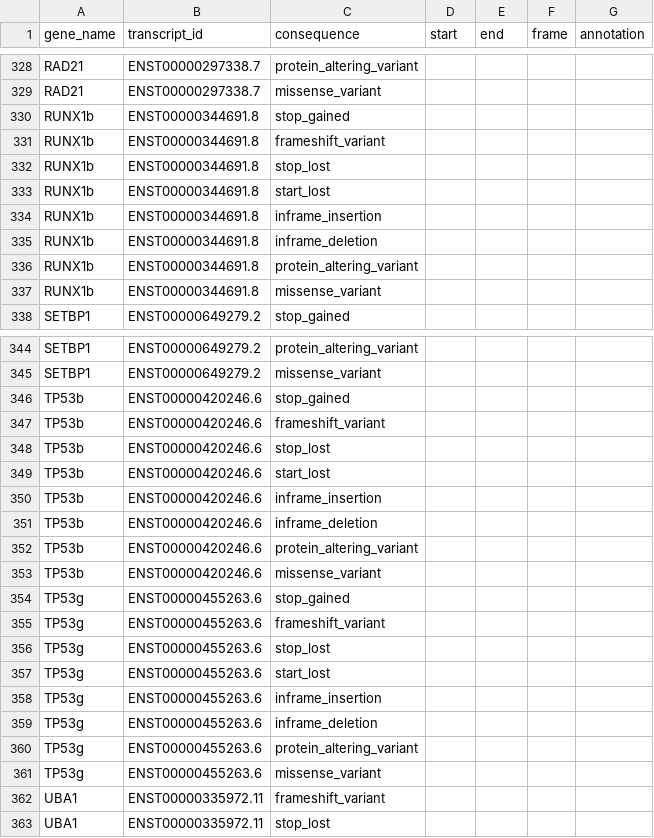
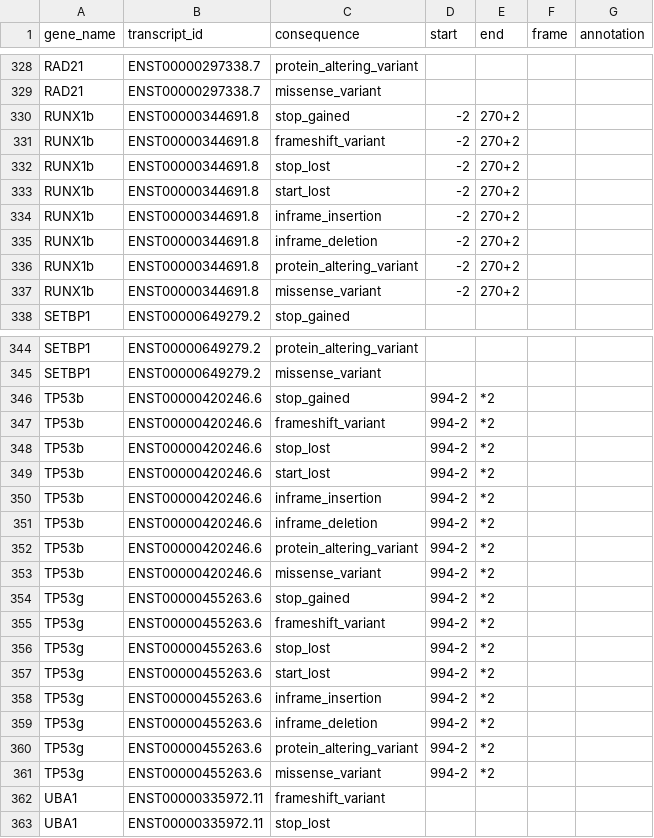
Before and after one commit to LUMC/HAMLET, a TSV file: utilities/deps/small-files/inclusion_criteria.tsv, drawn as a sheet; only a part is shown, gaps mark what is left out.

Commit message:
Add start end for alt exon transcripts TP53 RUNX1

```diff
--- a/utilities/deps/small-files/inclusion_criteria.tsv
+++ b/utilities/deps/small-files/inclusion_criteria.tsv
@@ -329,10 +329,10 @@ RAD21	ENST00000297338.7	protein_altering_variant
 RAD21	ENST00000297338.7	missense_variant				
-RUNX1b	ENST00000344691.8	stop_gained				
-RUNX1b	ENST00000344691.8	frameshift_variant				
-RUNX1b	ENST00000344691.8	stop_lost				
-RUNX1b	ENST00000344691.8	start_lost				
-RUNX1b	ENST00000344691.8	inframe_insertion				
-RUNX1b	ENST00000344691.8	inframe_deletion				
-RUNX1b	ENST00000344691.8	protein_altering_variant				
-RUNX1b	ENST00000344691.8	missense_variant				
+RUNX1b	ENST00000344691.8	stop_gained	-2	270+2		
+RUNX1b	ENST00000344691.8	frameshift_variant	-2	270+2		
+RUNX1b	ENST00000344691.8	stop_lost	-2	270+2		
+RUNX1b	ENST00000344691.8	start_lost	-2	270+2		
+RUNX1b	ENST00000344691.8	inframe_insertion	-2	270+2		
+RUNX1b	ENST00000344691.8	inframe_deletion	-2	270+2		
+RUNX1b	ENST00000344691.8	protein_altering_variant	-2	270+2		
+RUNX1b	ENST00000344691.8	missense_variant	-2	270+2		
 SETBP1	ENST00000649279.2	stop_gained				
@@ -345,18 +345,18 @@ SETBP1	ENST00000649279.2	protein_altering_variant
 SETBP1	ENST00000649279.2	missense_variant				
-TP53b	ENST00000420246.6	stop_gained				
-TP53b	ENST00000420246.6	frameshift_variant				
-TP53b	ENST00000420246.6	stop_lost				
-TP53b	ENST00000420246.6	start_lost				
-TP53b	ENST00000420246.6	inframe_insertion				
-TP53b	ENST00000420246.6	inframe_deletion				
-TP53b	ENST00000420246.6	protein_altering_variant				
-TP53b	ENST00000420246.6	missense_variant				
-TP53g	ENST00000455263.6	stop_gained				
-TP53g	ENST00000455263.6	frameshift_variant				
-TP53g	ENST00000455263.6	stop_lost				
-TP53g	ENST00000455263.6	start_lost				
-TP53g	ENST00000455263.6	inframe_insertion				
-TP53g	ENST00000455263.6	inframe_deletion				
-TP53g	ENST00000455263.6	protein_altering_variant				
-TP53g	ENST00000455263.6	missense_variant				
+TP53b	ENST00000420246.6	stop_gained	994-2	*2		
+TP53b	ENST00000420246.6	frameshift_variant	994-2	*2		
+TP53b	ENST00000420246.6	stop_lost	994-2	*2		
+TP53b	ENST00000420246.6	start_lost	994-2	*2		
+TP53b	ENST00000420246.6	inframe_insertion	994-2	*2		
+TP53b	ENST00000420246.6	inframe_deletion	994-2	*2		
+TP53b	ENST00000420246.6	protein_altering_variant	994-2	*2		
+TP53b	ENST00000420246.6	missense_variant	994-2	*2		
+TP53g	ENST00000455263.6	stop_gained	994-2	*2		
+TP53g	ENST00000455263.6	frameshift_variant	994-2	*2		
+TP53g	ENST00000455263.6	stop_lost	994-2	*2		
+TP53g	ENST00000455263.6	start_lost	994-2	*2		
+TP53g	ENST00000455263.6	inframe_insertion	994-2	*2		
+TP53g	ENST00000455263.6	inframe_deletion	994-2	*2		
+TP53g	ENST00000455263.6	protein_altering_variant	994-2	*2		
+TP53g	ENST00000455263.6	missense_variant	994-2	*2		
 UBA1	ENST00000335972.11	frameshift_variant				
```
